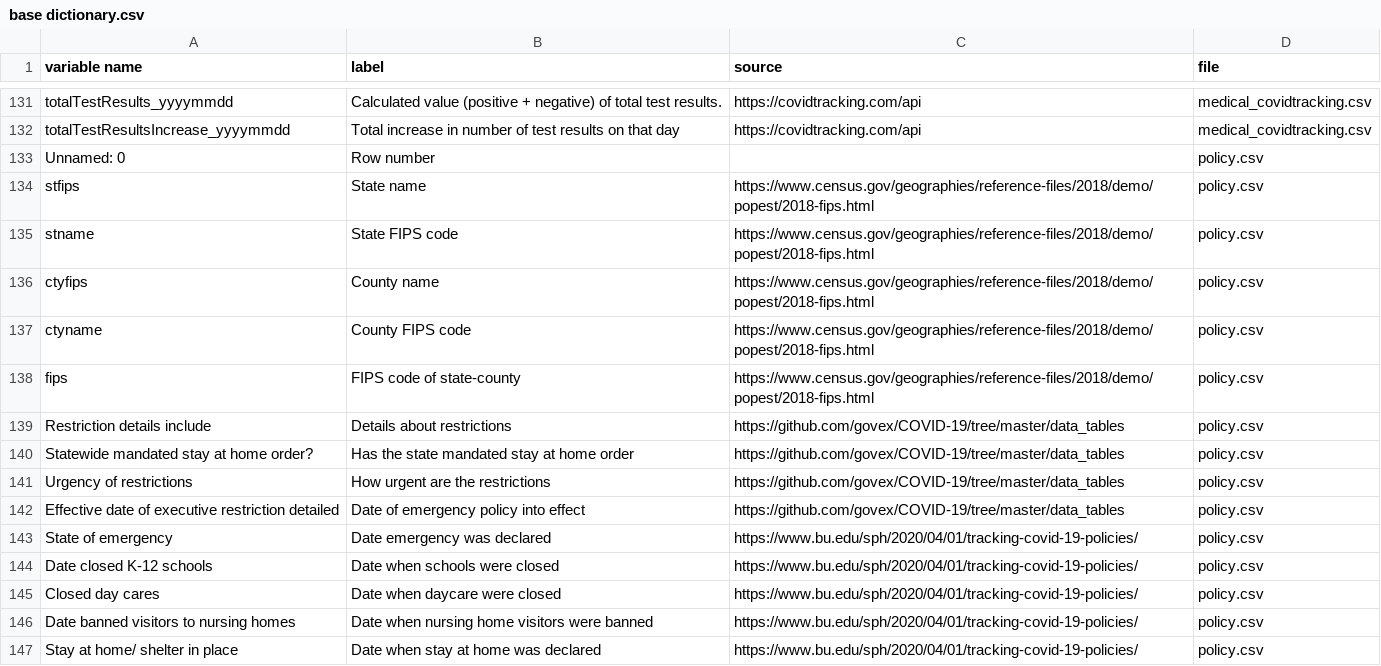
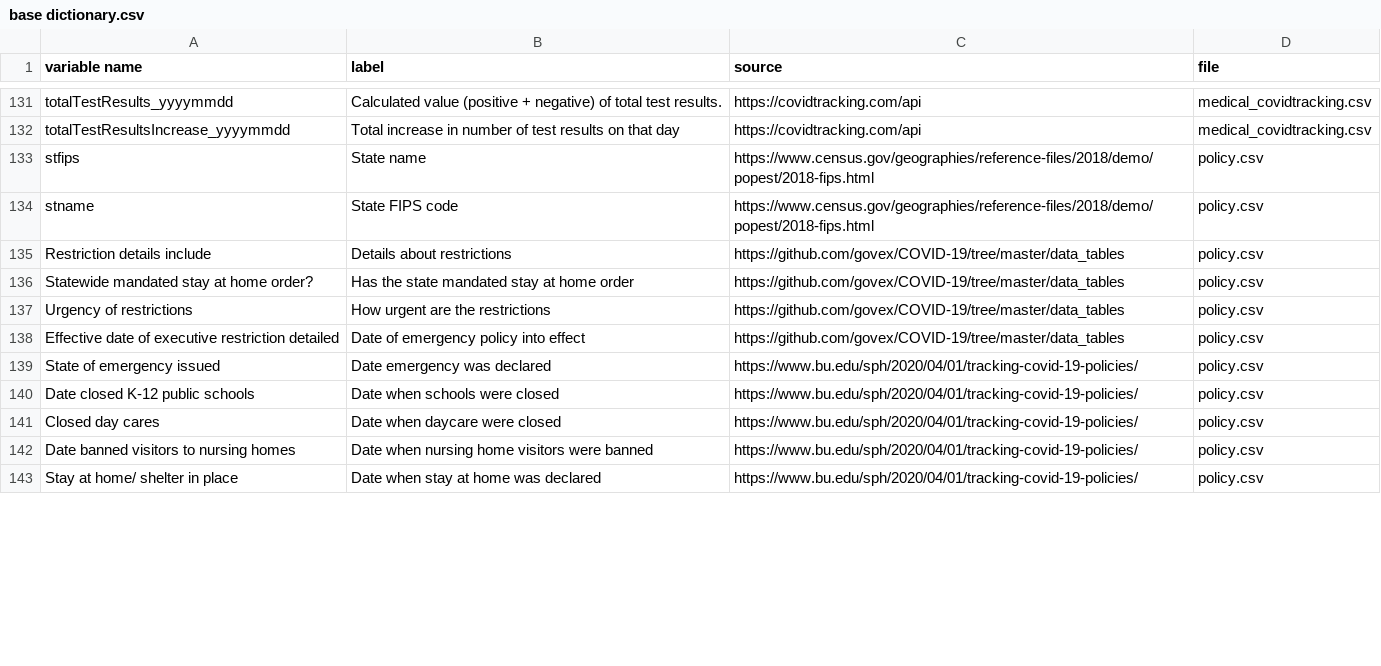
Before and after one commit to hpc-datahub/COVID_DataHub, a CSV file: Scripts/base dictionary.csv, drawn as a sheet; only a part is shown, gaps mark what is left out; the diff covers the shown part only.

```diff
--- a/Scripts/base dictionary.csv
+++ b/Scripts/base dictionary.csv
@@ -132,8 +132,4 @@ totalTestResults_yyyymmdd,Calculated value (positive + negative) of total test r
 totalTestResultsIncrease_yyyymmdd,Total increase in number of test results on that day,https://covidtracking.com/api,medical_covidtracking.csv
-Unnamed: 0,Row number,,policy.csv
 stfips,State name,https://www.census.gov/geographies/reference-files/2018/demo/popest/2018-fips.html ,policy.csv
 stname,State FIPS code,https://www.census.gov/geographies/reference-files/2018/demo/popest/2018-fips.html ,policy.csv
-ctyfips,County name,https://www.census.gov/geographies/reference-files/2018/demo/popest/2018-fips.html ,policy.csv
-ctyname,County FIPS code,https://www.census.gov/geographies/reference-files/2018/demo/popest/2018-fips.html ,policy.csv
-fips,FIPS code of state-county,https://www.census.gov/geographies/reference-files/2018/demo/popest/2018-fips.html ,policy.csv
 Restriction details include,Details about restrictions,https://github.com/govex/COVID-19/tree/master/data_tables,policy.csv
@@ -142,4 +138,4 @@ Urgency of restrictions,How urgent are the restrictions,https://github.com/govex
 Effective date of executive restriction detailed,Date of emergency policy into effect,https://github.com/govex/COVID-19/tree/master/data_tables,policy.csv
-State of emergency,Date emergency was declared,https://www.bu.edu/sph/2020/04/01/tracking-covid-19-policies/,policy.csv
-Date closed K-12 schools,Date when schools were closed,https://www.bu.edu/sph/2020/04/01/tracking-covid-19-policies/,policy.csv
+State of emergency issued,Date emergency was declared,https://www.bu.edu/sph/2020/04/01/tracking-covid-19-policies/,policy.csv
+Date closed K-12 public schools,Date when schools were closed,https://www.bu.edu/sph/2020/04/01/tracking-covid-19-policies/,policy.csv
 Closed day cares,Date when daycare were closed,https://www.bu.edu/sph/2020/04/01/tracking-covid-19-policies/,policy.csv
```
Also changed, not shown: 4 added rows, 8 removed rows and 16 edited cells elsewhere in this file, Pandemic/pandemic_dictionary.csv, 1 other file.
